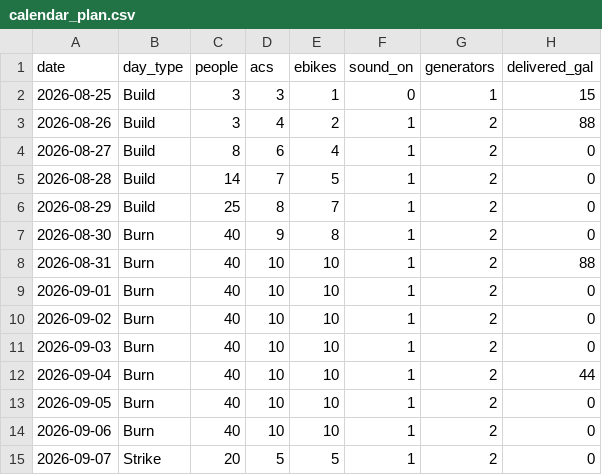
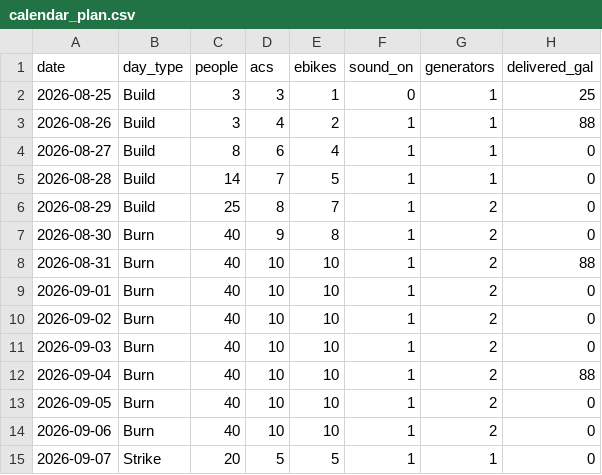
Before and after one commit to asadgo/power-the-cave-2026, a CSV file: data/calendar_plan.csv, drawn as a sheet.

```diff
--- a/data/calendar_plan.csv
+++ b/data/calendar_plan.csv
@@ -1,6 +1,6 @@
 date,day_type,people,acs,ebikes,sound_on,generators,delivered_gal
-2026-08-25,Build,3,3,1,0,1,15
-2026-08-26,Build,3,4,2,1,2,88
-2026-08-27,Build,8,6,4,1,2,0
-2026-08-28,Build,14,7,5,1,2,0
+2026-08-25,Build,3,3,1,0,1,25
+2026-08-26,Build,3,4,2,1,1,88
+2026-08-27,Build,8,6,4,1,1,0
+2026-08-28,Build,14,7,5,1,1,0
 2026-08-29,Build,25,8,7,1,2,0
@@ -11,5 +11,5 @@ date,day_type,people,acs,ebikes,sound_on,generators,delivered_gal
 2026-09-03,Burn,40,10,10,1,2,0
-2026-09-04,Burn,40,10,10,1,2,44
+2026-09-04,Burn,40,10,10,1,2,88
 2026-09-05,Burn,40,10,10,1,2,0
 2026-09-06,Burn,40,10,10,1,2,0
-2026-09-07,Strike,20,5,5,1,2,0
+2026-09-07,Strike,20,5,5,1,1,0
```
Also changed, not shown: data/log.csv.
